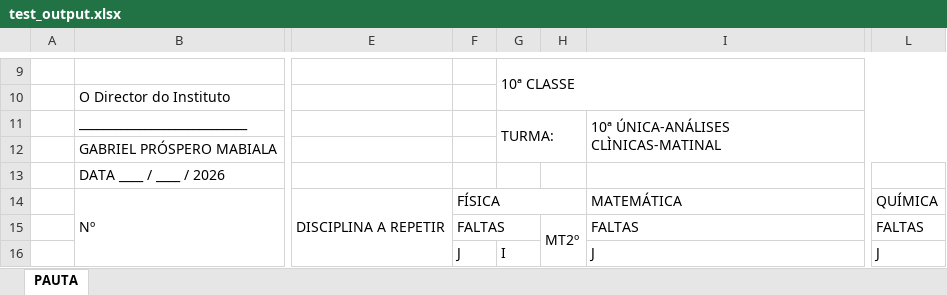
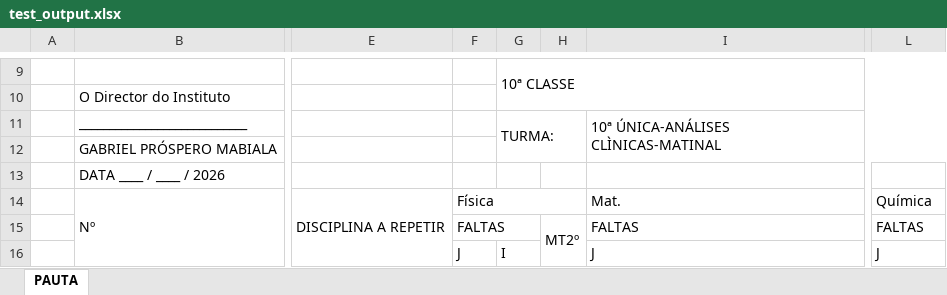
Before and after one commit to emanuel-malungo/systemSchool, an Excel workbook: jomorais-backend/scratch/test_output.xlsx, sheet PAUTA, drawn as a sheet; only a part is shown, gaps mark what is left out; values as stored, in another font and other column widths than the file's, no cell formats; charts and pictures not drawn; the diff names each change by its address in the sheet, - before the commit and + after, or states it on an @@ line.

Commit message:
feat: add utility to generate Excel school grade reports using ExcelJS

```diff
--- a/jomorais-backend/scratch/test_output.xlsx (sheet PAUTA)
+++ b/jomorais-backend/scratch/test_output.xlsx (sheet PAUTA)
-F14: FÍSICA
+F14: Física
-I14: MATEMÁTICA
+I14: Mat.
-L14: QUÍMICA
+L14: Química
```
Also changed, not shown: cell formats, 1 other file.
